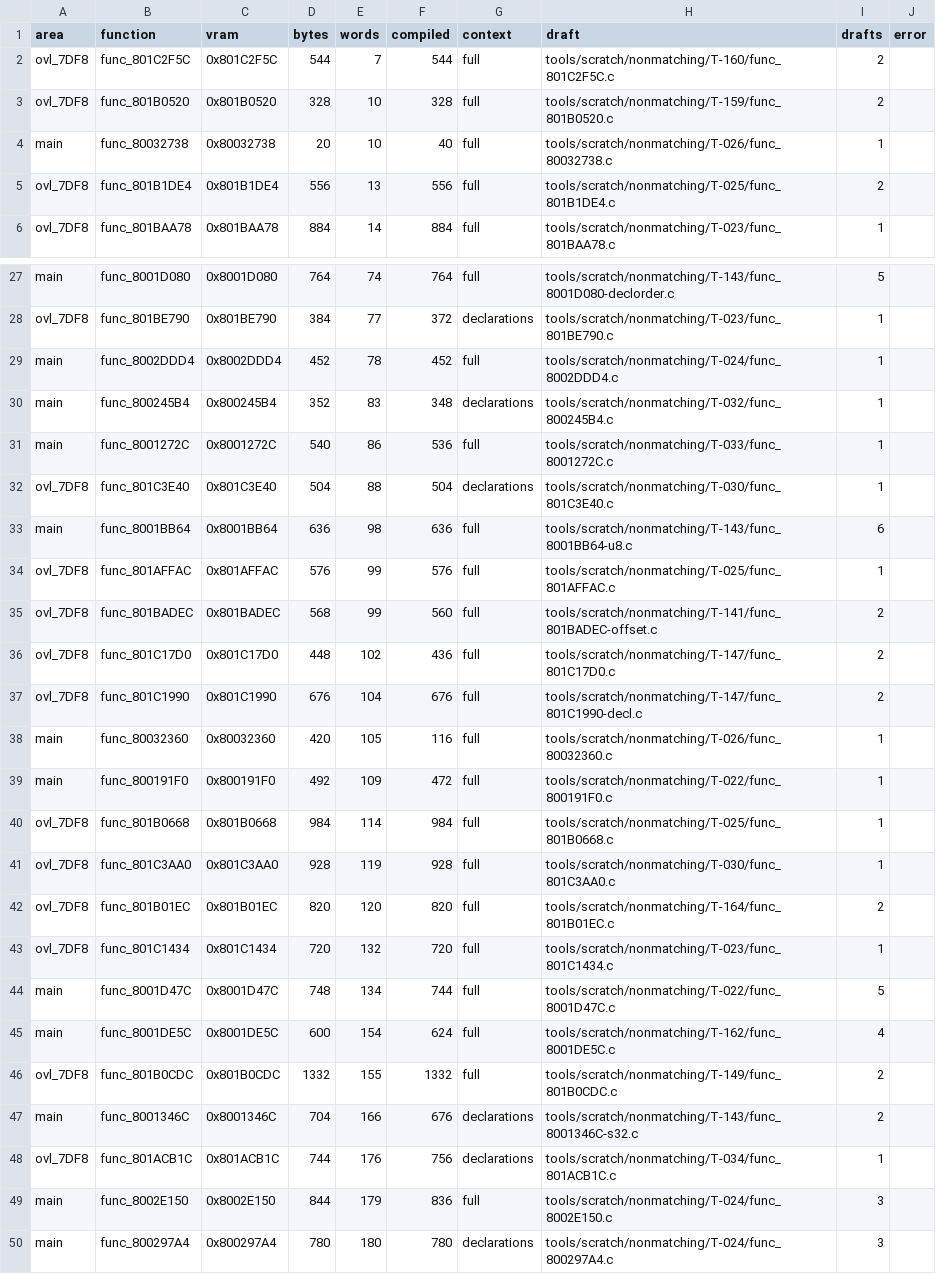
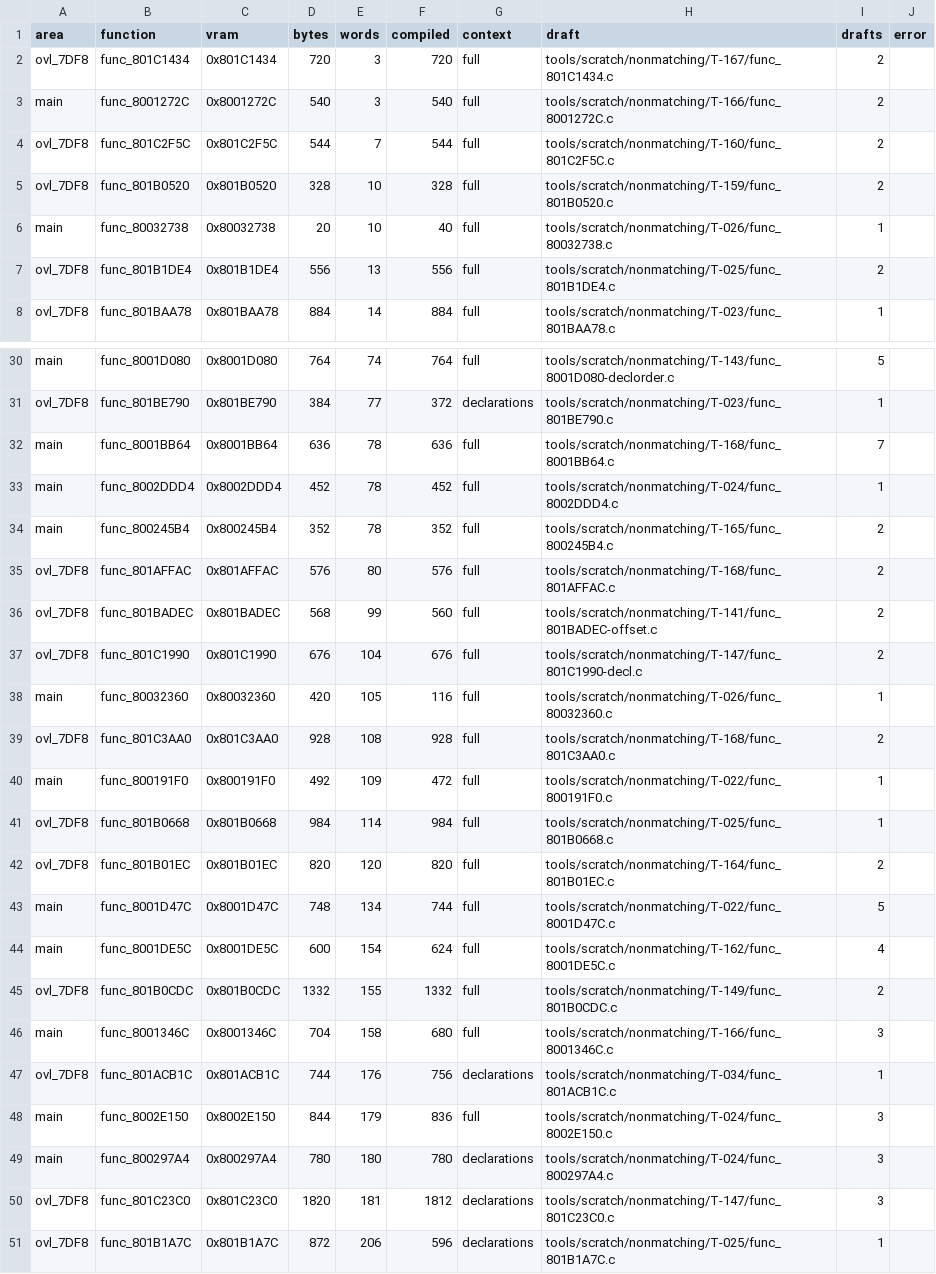
Before and after one commit to RodrigoTR04/killer-instinct-gold-n64, a CSV file: docs/t2_drafts.csv, drawn as a sheet; only a part is shown, gaps mark what is left out; the shorter side is filled out with more unchanged rows; the diff covers the shown part only.

```diff
--- a/docs/t2_drafts.csv
+++ b/docs/t2_drafts.csv
@@ -1,2 +1,4 @@
 area,function,vram,bytes,words,compiled,context,draft,drafts,error
+ovl_7DF8,func_801C1434,0x801C1434,720,3,720,full,tools/scratch/nonmatching/T-167/func_801C1434.c,2,
+main,func_8001272C,0x8001272C,540,3,540,full,tools/scratch/nonmatching/T-166/func_8001272C.c,2,
 ovl_7DF8,func_801C2F5C,0x801C2F5C,544,7,544,full,tools/scratch/nonmatching/T-160/func_801C2F5C.c,2,
@@ -28,17 +31,13 @@ main,func_8001D080,0x8001D080,764,74,764,full,tools/scratch/nonmatching/T-143/fu
 ovl_7DF8,func_801BE790,0x801BE790,384,77,372,declarations,tools/scratch/nonmatching/T-023/func_801BE790.c,1,
+main,func_8001BB64,0x8001BB64,636,78,636,full,tools/scratch/nonmatching/T-168/func_8001BB64.c,7,
 main,func_8002DDD4,0x8002DDD4,452,78,452,full,tools/scratch/nonmatching/T-024/func_8002DDD4.c,1,
-main,func_800245B4,0x800245B4,352,83,348,declarations,tools/scratch/nonmatching/T-032/func_800245B4.c,1,
-main,func_8001272C,0x8001272C,540,86,536,full,tools/scratch/nonmatching/T-033/func_8001272C.c,1,
-ovl_7DF8,func_801C3E40,0x801C3E40,504,88,504,declarations,tools/scratch/nonmatching/T-030/func_801C3E40.c,1,
-main,func_8001BB64,0x8001BB64,636,98,636,full,tools/scratch/nonmatching/T-143/func_8001BB64-u8.c,6,
-ovl_7DF8,func_801AFFAC,0x801AFFAC,576,99,576,full,tools/scratch/nonmatching/T-025/func_801AFFAC.c,1,
+main,func_800245B4,0x800245B4,352,78,352,full,tools/scratch/nonmatching/T-165/func_800245B4.c,2,
+ovl_7DF8,func_801AFFAC,0x801AFFAC,576,80,576,full,tools/scratch/nonmatching/T-168/func_801AFFAC.c,2,
 ovl_7DF8,func_801BADEC,0x801BADEC,568,99,560,full,tools/scratch/nonmatching/T-141/func_801BADEC-offset.c,2,
-ovl_7DF8,func_801C17D0,0x801C17D0,448,102,436,full,tools/scratch/nonmatching/T-147/func_801C17D0.c,2,
 ovl_7DF8,func_801C1990,0x801C1990,676,104,676,full,tools/scratch/nonmatching/T-147/func_801C1990-decl.c,2,
 main,func_80032360,0x80032360,420,105,116,full,tools/scratch/nonmatching/T-026/func_80032360.c,1,
+ovl_7DF8,func_801C3AA0,0x801C3AA0,928,108,928,full,tools/scratch/nonmatching/T-168/func_801C3AA0.c,2,
 main,func_800191F0,0x800191F0,492,109,472,full,tools/scratch/nonmatching/T-022/func_800191F0.c,1,
 ovl_7DF8,func_801B0668,0x801B0668,984,114,984,full,tools/scratch/nonmatching/T-025/func_801B0668.c,1,
-ovl_7DF8,func_801C3AA0,0x801C3AA0,928,119,928,full,tools/scratch/nonmatching/T-030/func_801C3AA0.c,1,
 ovl_7DF8,func_801B01EC,0x801B01EC,820,120,820,full,tools/scratch/nonmatching/T-164/func_801B01EC.c,2,
-ovl_7DF8,func_801C1434,0x801C1434,720,132,720,full,tools/scratch/nonmatching/T-023/func_801C1434.c,1,
 main,func_8001D47C,0x8001D47C,748,134,744,full,tools/scratch/nonmatching/T-022/func_8001D47C.c,5,
@@ -46,3 +45,3 @@ main,func_8001DE5C,0x8001DE5C,600,154,624,full,tools/scratch/nonmatching/T-162/f
 ovl_7DF8,func_801B0CDC,0x801B0CDC,1332,155,1332,full,tools/scratch/nonmatching/T-149/func_801B0CDC.c,2,
-main,func_8001346C,0x8001346C,704,166,676,declarations,tools/scratch/nonmatching/T-143/func_8001346C-s32.c,2,
+main,func_8001346C,0x8001346C,704,158,680,full,tools/scratch/nonmatching/T-166/func_8001346C.c,3,
 ovl_7DF8,func_801ACB1C,0x801ACB1C,744,176,756,declarations,tools/scratch/nonmatching/T-034/func_801ACB1C.c,1,
```
Also changed, not shown: 1 added row and 7 edited cells elsewhere in this file, docs/functions.csv, 4 other files.
